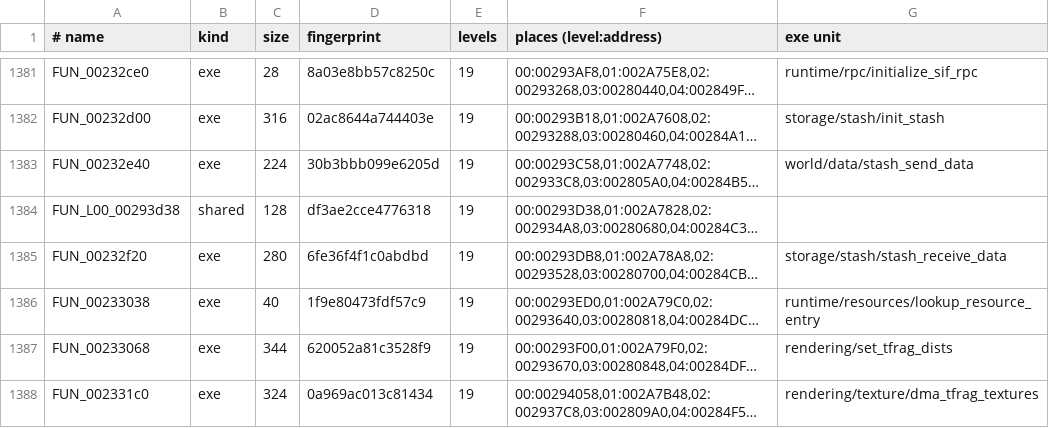
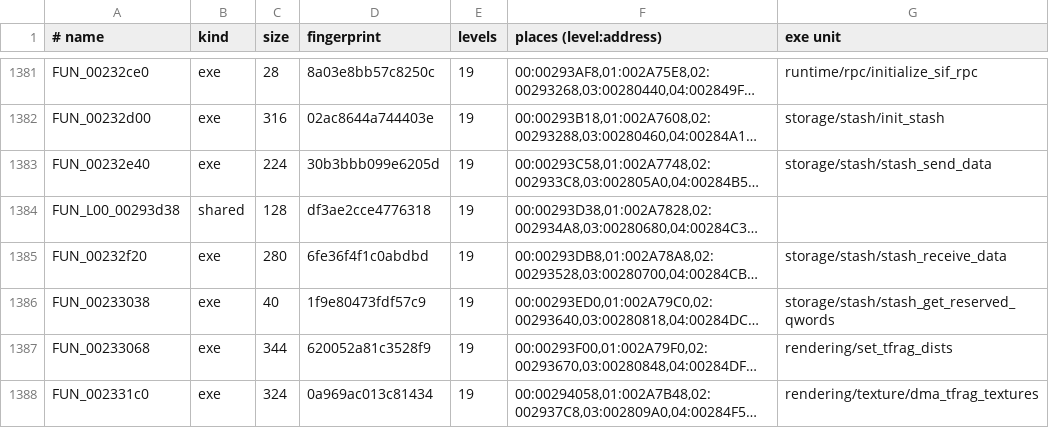
Before and after one commit to Clank700/Lombyte, a TSV file: config/overlays/us/functions.tsv, drawn as a sheet; only a part is shown, gaps mark what is left out; long unchanged cells end in …; the diff names each change by its address in the sheet, - before the commit and + after, or states it on an @@ line.

Commit message:
chore: clarify IOP stash allocation and transfer contracts (#236)
* chore: clarify IOP stash allocation and transfer contracts

* docs: shorten the stash transfer guide

```diff
--- a/config/overlays/us/functions.tsv
+++ b/config/overlays/us/functions.tsv
-G1383 (exe unit): world/data/stash_send_data
+G1383 (exe unit): storage/stash/stash_send_data
-G1386 (exe unit): runtime/resources/lookup_resource_entry
+G1386 (exe unit): storage/stash/stash_get_reserved_qwords
```
Also changed, not shown: 14 other files.
